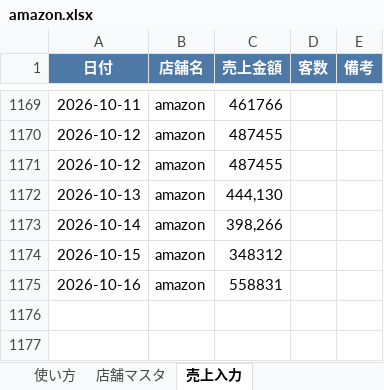
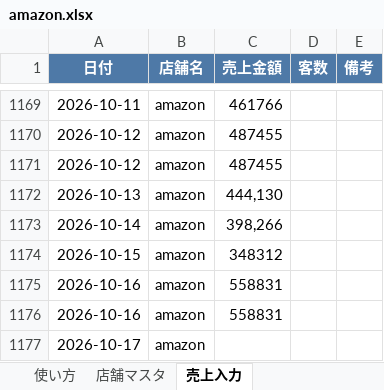
Before and after one commit to bossbossec-coder/bigboss-special-page, an Excel workbook: dashboard/data/incoming/amazon.xlsx, sheet 売上入力, drawn as a sheet; only a part is shown, gaps mark what is left out; values as stored, in another font and other column widths than the file's, no borders; the diff names each change by its address in the sheet, - before the commit and + after, or states it on an @@ line.

Commit message:
売上データ追加: amazon.xlsx（自動アップロード）

```diff
--- a/dashboard/data/incoming/amazon.xlsx (sheet 売上入力)
+++ b/dashboard/data/incoming/amazon.xlsx (sheet 売上入力)
+row 1176: 2026-10-16 | amazon | 558831
+row 1177: 2026-10-17 | amazon
```
